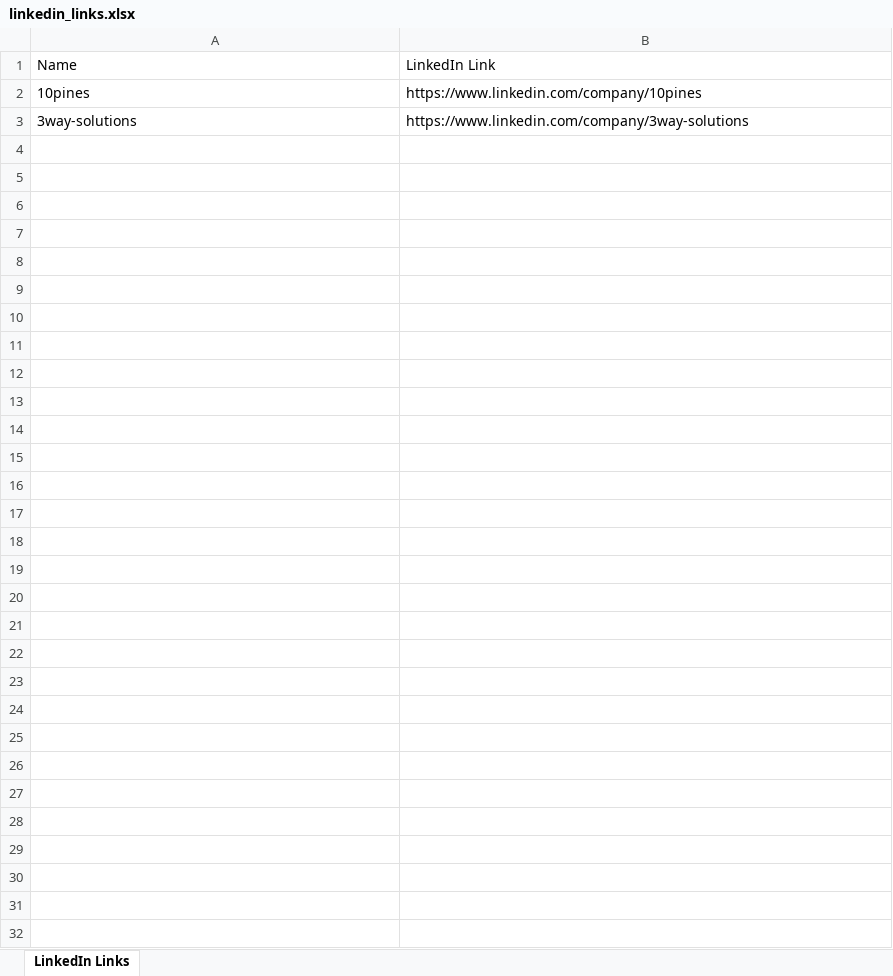
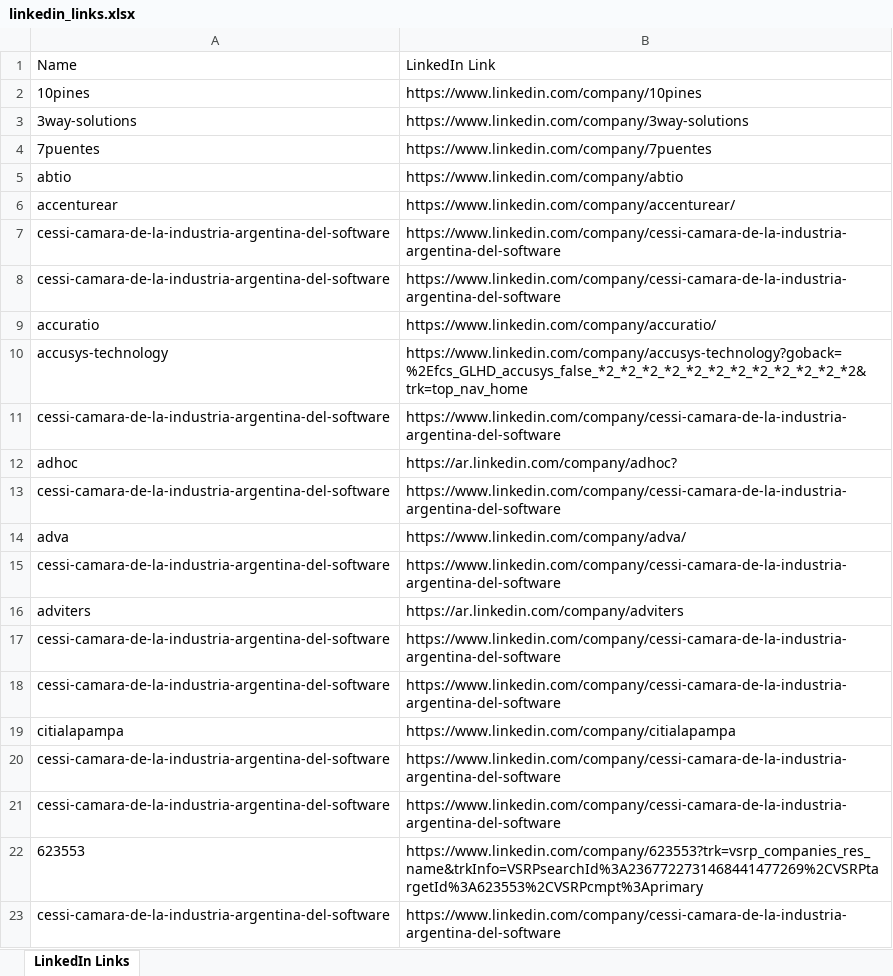
Before and after one commit to Matiasmarensi/webScrapping, an Excel workbook: linkedin_links.xlsx, sheet LinkedIn Links, drawn as a sheet; only a part is shown; values as stored, in another font and other column widths than the file's, no borders; the diff covers the shown part only; the diff names each change by its address in the sheet, - before the commit and + after, or states it on an @@ line.

Commit message:
excels

```diff
--- a/linkedin_links.xlsx (sheet LinkedIn Links)
+++ b/linkedin_links.xlsx (sheet LinkedIn Links)
+row 4: 7puentes | https://www.linkedin.com/company/7puentes
+row 5: abtio | https://www.linkedin.com/company/abtio
+row 6: accenturear | https://www.linkedin.com/company/accenturear/
+row 7: cessi-camara-de-la-industria-argentina-del-software | https://www.linkedin.com/company/cessi-camara-de-la-industria-argentina-del-software
+row 8: cessi-camara-de-la-industria-argentina-del-software | https://www.linkedin.com/company/cessi-camara-de-la-industria-argentina-del-software
+row 9: accuratio | https://www.linkedin.com/company/accuratio/
+row 10: accusys-technology | https://www.linkedin.com/company/accusys-technology?goback=%2Efcs_GLHD_accusys_false_*2_*2_*2_*2_*2_*2_*2_*2_*2_*2_*2_*2&trk=top_nav_home
+row 11: cessi-camara-de-la-industria-argentina-del-software | https://www.linkedin.com/company/cessi-camara-de-la-industria-argentina-del-software
+row 12: adhoc | https://ar.linkedin.com/company/adhoc?
+row 13: cessi-camara-de-la-industria-argentina-del-software | https://www.linkedin.com/company/cessi-camara-de-la-industria-argentina-del-software
+row 14: adva | https://www.linkedin.com/company/adva/
+row 15: cessi-camara-de-la-industria-argentina-del-software | https://www.linkedin.com/company/cessi-camara-de-la-industria-argentina-del-software
+row 16: adviters | https://ar.linkedin.com/company/adviters
+row 17: cessi-camara-de-la-industria-argentina-del-software | https://www.linkedin.com/company/cessi-camara-de-la-industria-argentina-del-software
+row 18: cessi-camara-de-la-industria-argentina-del-software | https://www.linkedin.com/company/cessi-camara-de-la-industria-argentina-del-software
+row 19: citialapampa | https://www.linkedin.com/company/citialapampa
+row 20: cessi-camara-de-la-industria-argentina-del-software | https://www.linkedin.com/company/cessi-camara-de-la-industria-argentina-del-software
+row 21: cessi-camara-de-la-industria-argentina-del-software | https://www.linkedin.com/company/cessi-camara-de-la-industria-argentina-del-software
+row 22: 623553 | https://www.linkedin.com/company/623553?trk=vsrp_companies_res_name&trkInfo=VSRPsearchId%3A2367722731468441477269%2CVSRPtargetId%3A623553%2CVSRPcmpt%3Aprimary
+row 23: cessi-camara-de-la-industria-argentina-del-software | https://www.linkedin.com/company/cessi-camara-de-la-industria-argentina-del-software
```
Also changed, not shown: 78 added rows elsewhere in this sheet, 6 other files.
